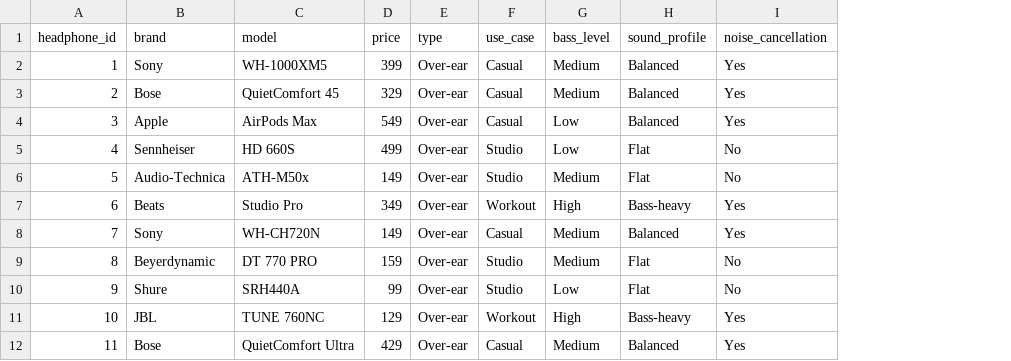
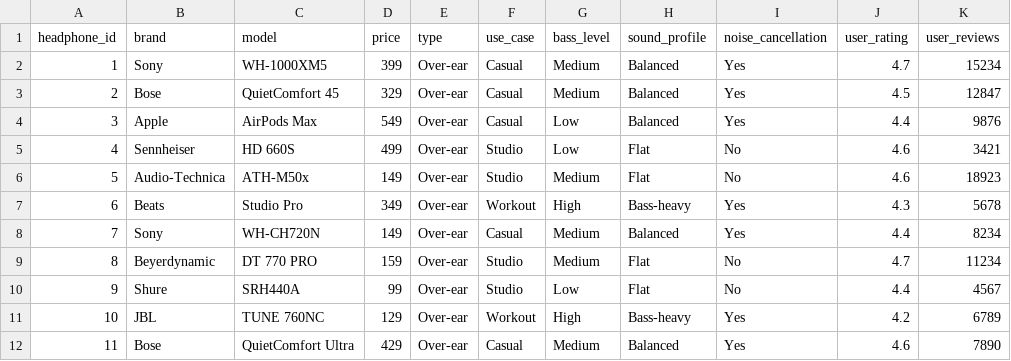
Before and after one commit to Anish-Saini2/music-match-headphones, a CSV file: data/headphones.csv, drawn as a sheet; only a part is shown; the diff names each change by its address in the sheet, - before the commit and + after, or states it on an @@ line.

```diff
--- a/data/headphones.csv
+++ b/data/headphones.csv
+column J (user_rating), rows 2-12: 4.7 | 4.5 | 4.4 | 4.6 | 4.6 | 4.3 | 4.4 | 4.7 | 4.4 | 4.2 | 4.6
+column K (user_reviews), rows 2-12: 15234 | 12847 | 9876 | 3421 | 18923 | 5678 | 8234 | 11234 | 4567 | 6789 | 7890
```
Also changed, not shown: 2 other files.
